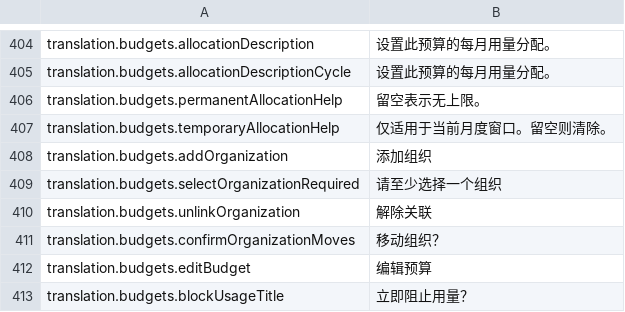
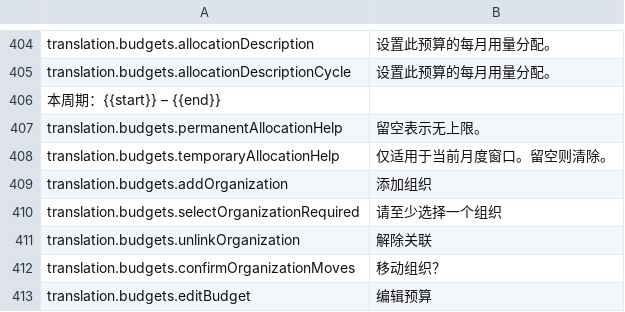
Before and after one commit to Till3005/devin-desktop-zh, a TSV file: work/zh-cn/webapp-parts/webapp.part01.zh.tsv, drawn as a sheet; only a part is shown, gaps mark what is left out; the shorter side is filled out with more unchanged rows.

```diff
--- a/work/zh-cn/webapp-parts/webapp.part01.zh.tsv
+++ b/work/zh-cn/webapp-parts/webapp.part01.zh.tsv
@@ -405,2 +405,3 @@ translation.budgets.allocationDescription	设置此预算的每月用量分配
 translation.budgets.allocationDescriptionCycle	设置此预算的每月用量分配。
+本周期：{{start}} – {{end}}
 translation.budgets.permanentAllocationHelp	留空表示无上限。
```
Also changed, not shown: 2 other files.
